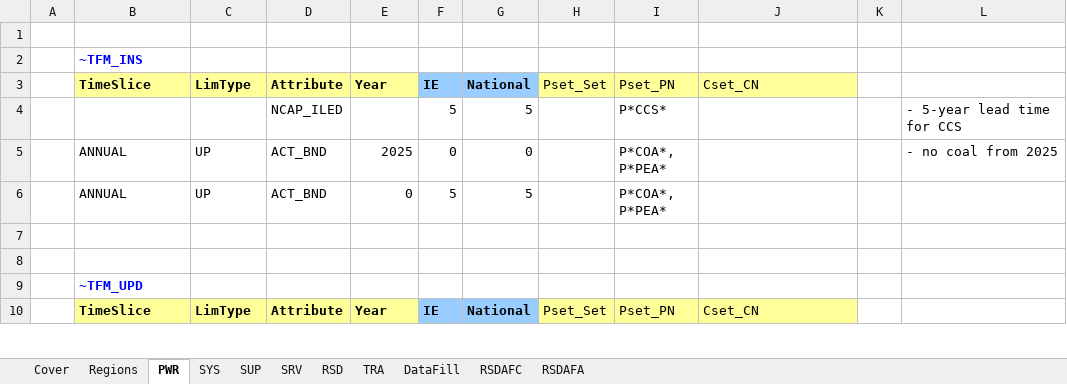
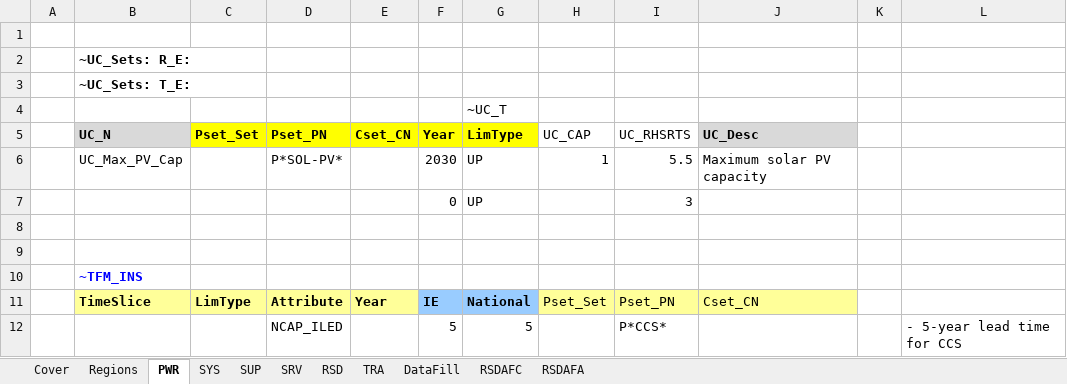
Before and after one commit to MaREI-EPMG/times-ireland-model, an Excel workbook: SuppXLS/Scen_B_SYS_Additional_Assumptions.xlsx, sheet PWR, drawn as a sheet; only a part is shown; the shorter side is filled out with more unchanged rows; values as stored, in another font and other column widths than the file's, no borders; the diff names each change by its address in the sheet, - before the commit and + after, or states it on an @@ line.

Commit message:
Set maximum solar capacity bound at 5.5 GW

```diff
--- a/SuppXLS/Scen_B_SYS_Additional_Assumptions.xlsx (sheet PWR)
+++ b/SuppXLS/Scen_B_SYS_Additional_Assumptions.xlsx (sheet PWR)
+row 2:  | ~UC_Sets: R_E:
+row 3:  | ~UC_Sets: T_E:
+row 4:  |  |  |  |  |  | ~UC_T
+row 5:  | UC_N | Pset_Set | Pset_PN | Cset_CN | Year | LimType | UC_CAP | UC_RHSRTS | UC_Desc
+row 6:  | UC_Max_PV_Cap |  | P*SOL-PV* |  | 2030 | UP | 1 | 5.5 | Maximum solar PV capacity
+row 7:  |  |  |  |  | 0 | UP |  | 3
+row 8: (empty)
+row 9: (empty)
```
